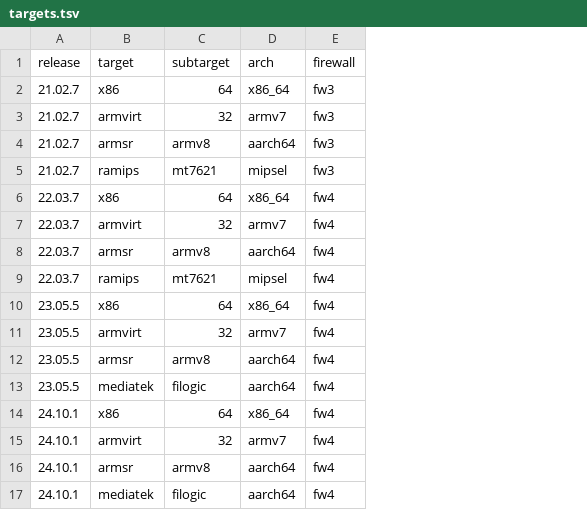
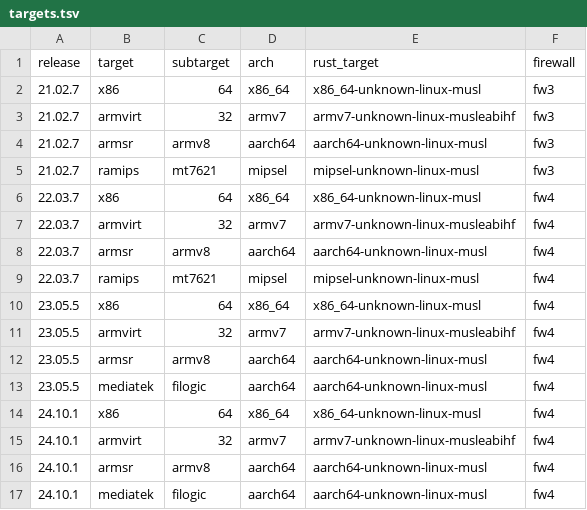
Before and after one commit to jian-yu/mbed-agent, a TSV file: openwrt/targets.tsv, drawn as a sheet; the diff names each change by its address in the sheet, - before the commit and + after, or states it on an @@ line.

```diff
--- a/openwrt/targets.tsv
+++ b/openwrt/targets.tsv
+column E (rust_target), rows 2-17: x86_64-unknown-linux-musl | armv7-unknown-linux-musleabihf | aarch64-unknown-linux-musl | mipsel-unknown-linux-musl | x86_64-unknown-linux-musl | armv7-unknown-linux-musleabihf | aarch64-unknown-linux-musl | mipsel-unknown-linux-musl | x86_64-unknown-linux-musl | armv7-unknown-linux-musleabihf | aarch64-unknown-linux-musl | aarch64-unknown-linux-musl | x86_64-unknown-linux-musl | armv7-unknown-linux-musleabihf | aarch64-unknown-linux-musl | aarch64-unknown-linux-musl
```
Also changed, not shown: 8 other files.
